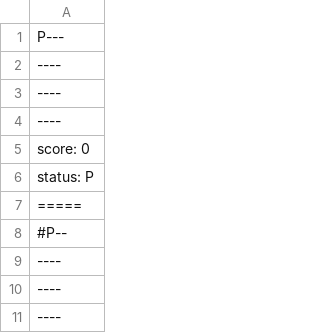
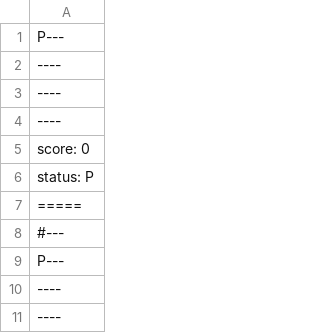
Before and after one commit to KernelPointers/mc322-projects, a CSV file: lab05/src/pt/c40task/l05wumpus/results.csv, drawn as a sheet; only a part is shown; the diff covers the shown part only.

```diff
--- a/lab05/src/pt/c40task/l05wumpus/results.csv
+++ b/lab05/src/pt/c40task/l05wumpus/results.csv
@@ -7,4 +7,4 @@ status: P
 =====
-#P--
-----
+#---
+P---
 ----
```
Also changed, not shown: 82 added rows, 5 removed rows, 2 moved rows and 26 edited cells elsewhere in this file, 28 other files.
